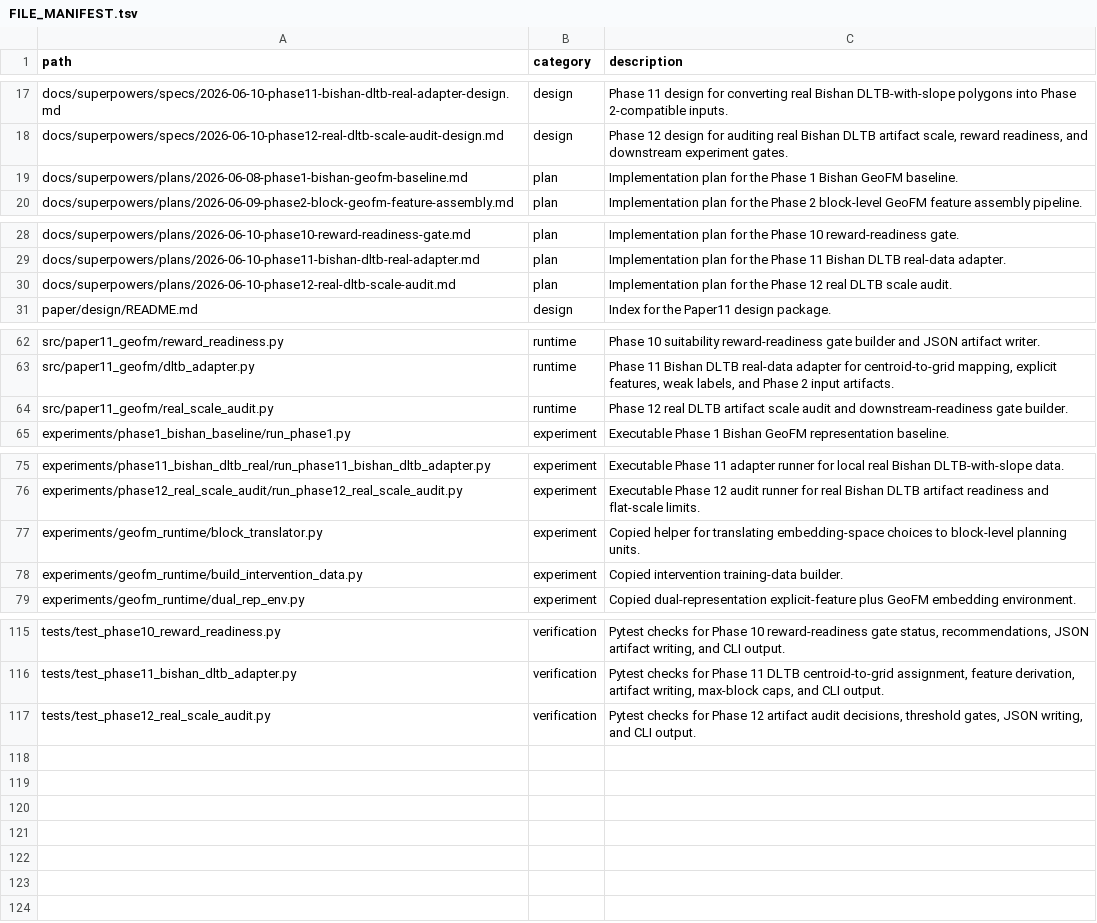
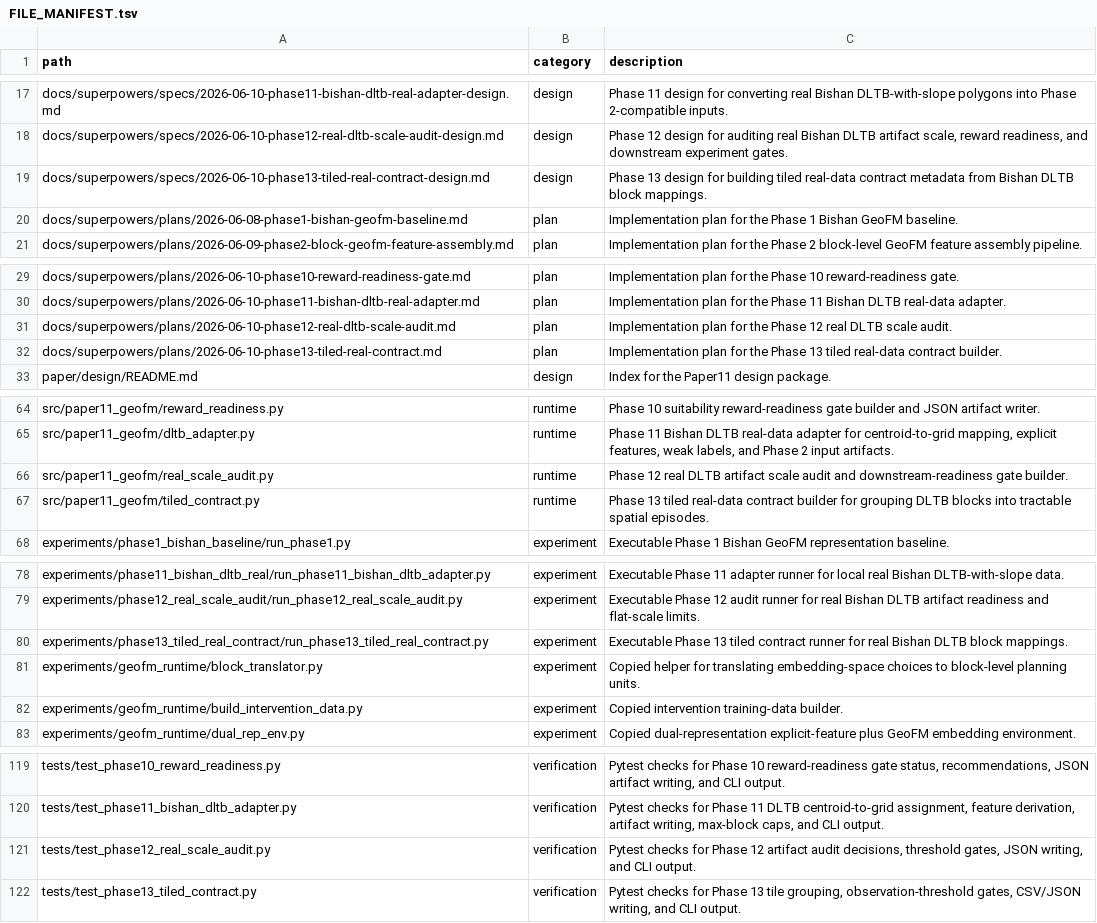
Before and after one commit to zhouning/paper11-geofm-farmland-suitability-rl, a TSV file: reproducibility/FILE_MANIFEST.tsv, drawn as a sheet; only a part is shown, gaps mark what is left out; the diff names each change by its address in the sheet, - before the commit and + after, or states it on an @@ line.

Commit message:
Add Phase 13 tiled real contract

```diff
--- a/reproducibility/FILE_MANIFEST.tsv
+++ b/reproducibility/FILE_MANIFEST.tsv
+row 19: docs/superpowers/specs/2026-06-10-phase13-tiled-real-contract-design.md | design | Phase 13 design for building tiled real-data contract metadata from Bishan DLTB block mappings.
+row 32: docs/superpowers/plans/2026-06-10-phase13-tiled-real-contract.md | plan | Implementation plan for the Phase 13 tiled real-data contract builder.
+row 67: src/paper11_geofm/tiled_contract.py | runtime | Phase 13 tiled real-data contract builder for grouping DLTB blocks into tractable spatial episodes.
+row 80: experiments/phase13_tiled_real_contract/run_phase13_tiled_real_contract.py | experiment | Executable Phase 13 tiled contract runner for real Bishan DLTB block mappings.
+row 122: tests/test_phase13_tiled_contract.py | verification | Pytest checks for Phase 13 tile grouping, observation-threshold gates, CSV/JSON writing, and CLI output.
```
Also changed, not shown: 5 other files.
